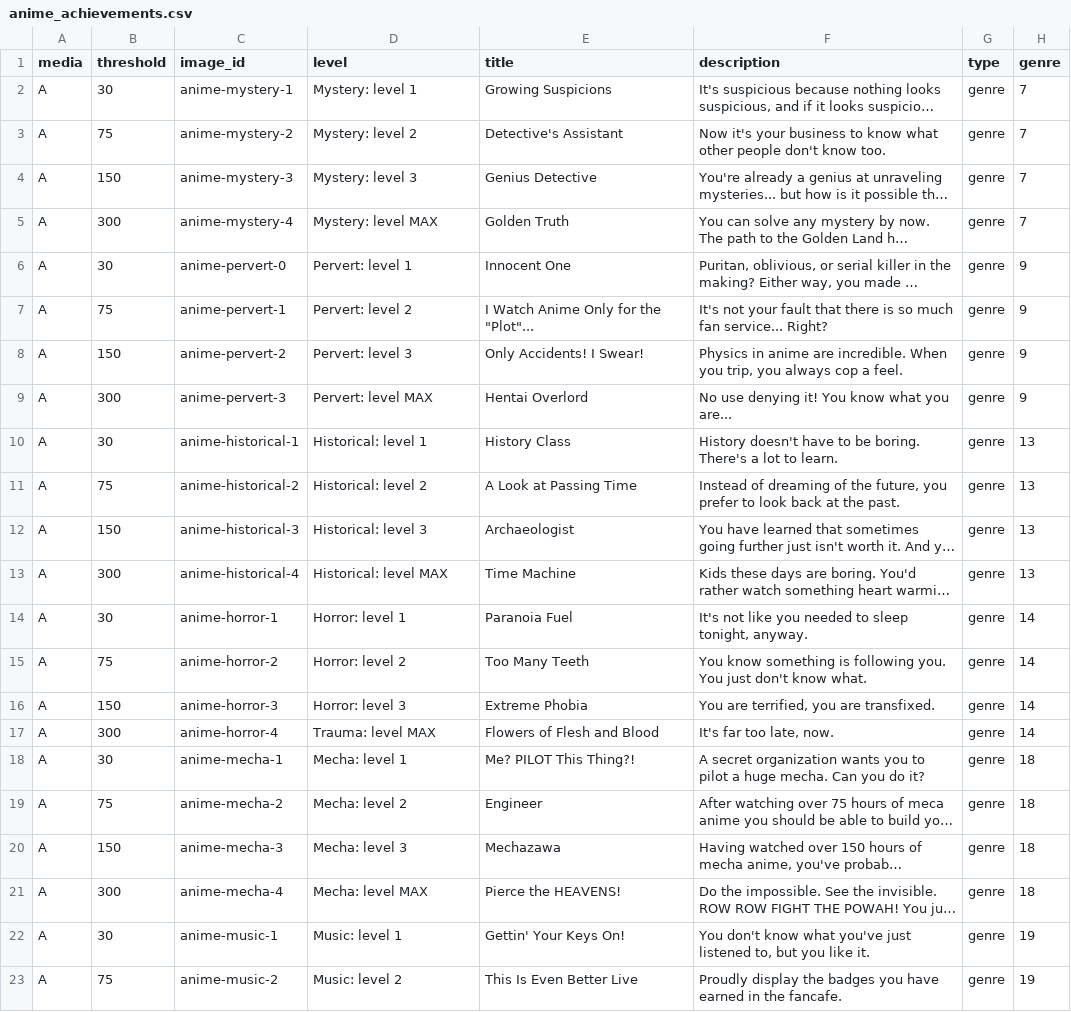
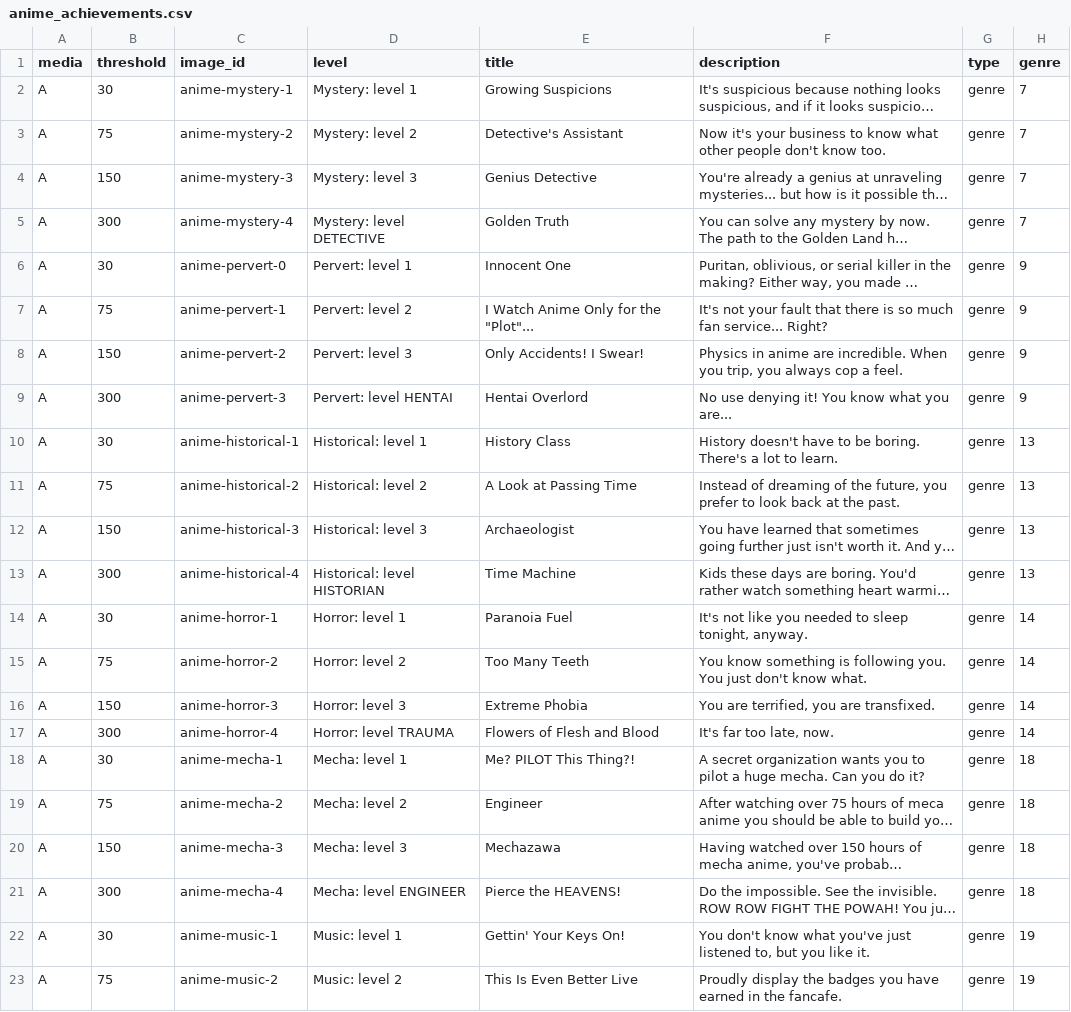
Before and after one commit to Crossoufire/MySerieList, a CSV file: MyLists/static/achievements/anime_achievements.csv, drawn as a sheet; only a part is shown; long unchanged cells end in …; the diff covers the shown part only; the diff names each change by its address in the sheet, - before the commit and + after, or states it on an @@ line.

```diff
--- a/MyLists/static/achievements/anime_achievements.csv
+++ b/MyLists/static/achievements/anime_achievements.csv
-D5 (level): Mystery: level MAX
+D5 (level): Mystery: level DETECTIVE
-D9 (level): Pervert: level MAX
+D9 (level): Pervert: level HENTAI
-D13 (level): Historical: level MAX
+D13 (level): Historical: level HISTORIAN
-D17 (level): Trauma: level MAX
+D17 (level): Horror: level TRAUMA
-D21 (level): Mecha: level MAX
+D21 (level): Mecha: level ENGINEER
```
Also changed, not shown: 4 added rows, 4 removed rows, 14 moved rows and 8 edited cells elsewhere in this file.
